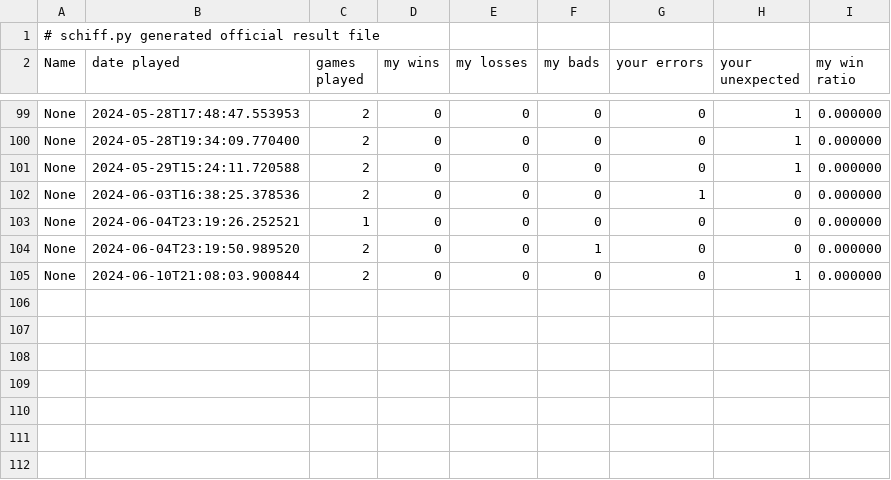
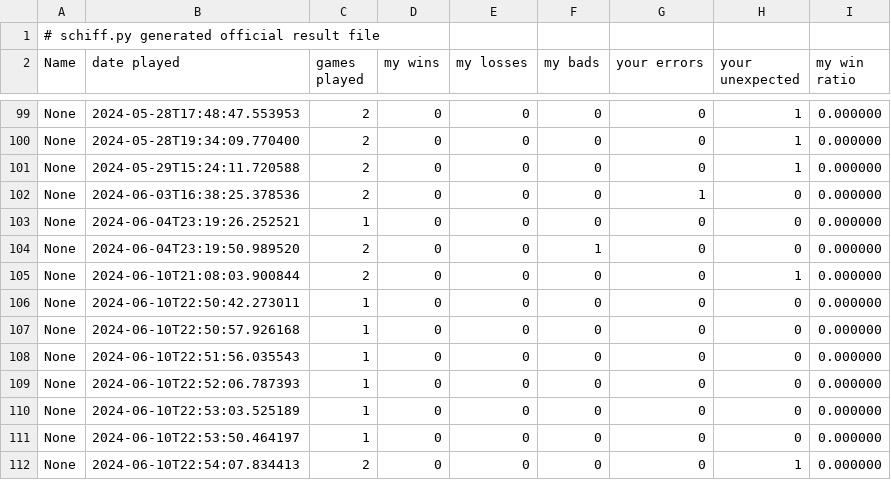
Before and after one commit to noran711/Lab3_Schiffeversenken, a CSV file: src/res_None.csv, drawn as a sheet; only a part is shown, gaps mark what is left out; the diff names each change by its address in the sheet, - before the commit and + after, or states it on an @@ line.

```diff
--- a/src/res_None.csv
+++ b/src/res_None.csv
+row 106: None | 2024-06-10T22:50:42.273011 | 1 | 0 | 0 | 0 | 0 | 0 | 0.000000
+row 107: None | 2024-06-10T22:50:57.926168 | 1 | 0 | 0 | 0 | 0 | 0 | 0.000000
+row 108: None | 2024-06-10T22:51:56.035543 | 1 | 0 | 0 | 0 | 0 | 0 | 0.000000
+row 109: None | 2024-06-10T22:52:06.787393 | 1 | 0 | 0 | 0 | 0 | 0 | 0.000000
+row 110: None | 2024-06-10T22:53:03.525189 | 1 | 0 | 0 | 0 | 0 | 0 | 0.000000
+row 111: None | 2024-06-10T22:53:50.464197 | 1 | 0 | 0 | 0 | 0 | 0 | 0.000000
+row 112: None | 2024-06-10T22:54:07.834413 | 2 | 0 | 0 | 0 | 0 | 1 | 0.000000
```
Also changed, not shown: src/res_11928041.csv, 1 other file.
